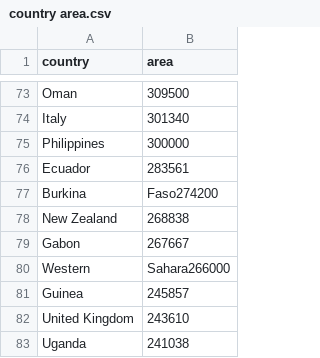
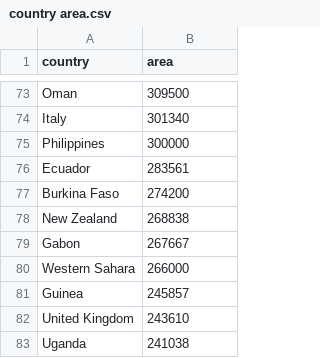
Before and after one commit to MaDaGer/CSV-data, a CSV file: country area.csv, drawn as a sheet; only a part is shown, gaps mark what is left out.

Commit message:
Update country area.csv

```diff
--- a/country area.csv
+++ b/country area.csv
@@ -76,6 +76,6 @@ Philippines,300000
 Ecuador,283561
-Burkina,Faso274200
+Burkina Faso,274200
 New Zealand,268838
 Gabon,267667
-Western,Sahara266000
+Western Sahara,266000
 Guinea,245857
```
